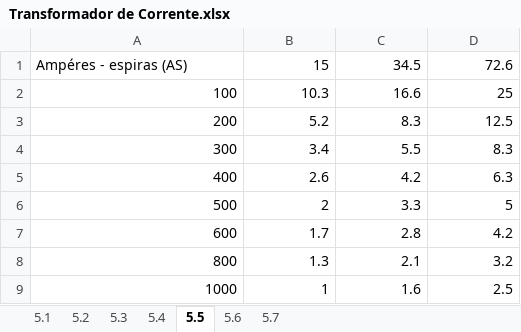
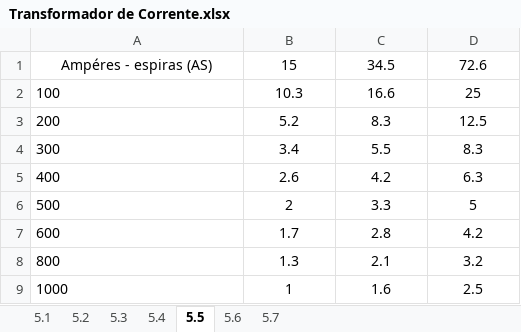
Before and after one commit to araujo-nca/Equipamentos-Eletricos, an Excel workbook: Tabelas/Transformador de Corrente.xlsx, sheet 5.5, drawn as a sheet; values as stored, in another font and other column widths than the file's, no borders; the diff names each change by its address in the sheet, - before the commit and + after, or states it on an @@ line.

```diff
--- a/Tabelas/Transformador de Corrente.xlsx (sheet 5.5)
+++ b/Tabelas/Transformador de Corrente.xlsx (sheet 5.5)
-A1 alignment: left
+A1 alignment: center
-B1:D9 alignment: right
+B1:D9 alignment: center
-A2:A9 alignment: right
+A2:A9 alignment: left
```
Also changed, not shown: sheet 5.1, sheet 5.2, sheet 5.7, sheet 5.3, sheet 5.6, sheet 5.4, 2 other files.
